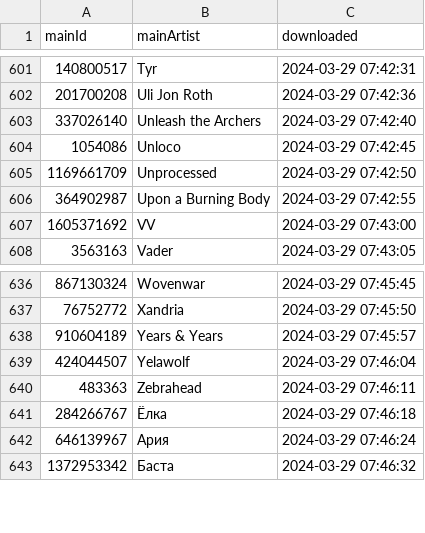
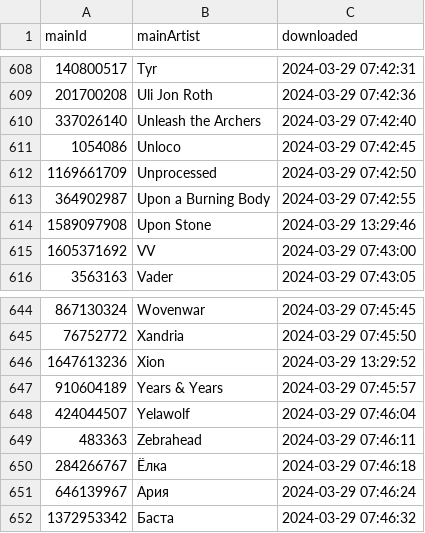
Before and after one commit to MushroomOFF/mushroomoff.github.io, a CSV file: Databases/AMR_artisitIDs.csv, drawn as a sheet; only a part is shown, gaps mark what is left out; the diff covers the shown part only.

```diff
--- a/Databases/AMR_artisitIDs.csv
+++ b/Databases/AMR_artisitIDs.csv
@@ -606,2 +613,3 @@ mainId;mainArtist;downloaded
 364902987;Upon a Burning Body;2024-03-29 07:42:55
+1589097908;Upon Stone;2024-03-29 13:29:46
 1605371692;VV;2024-03-29 07:43:00
@@ -637,2 +645,3 @@ mainId;mainArtist;downloaded
 76752772;Xandria;2024-03-29 07:45:50
+1647613236;Xion;2024-03-29 13:29:52
 910604189;Years & Years;2024-03-29 07:45:57
```
Also changed, not shown: 7 added rows elsewhere in this file, 1 other file.
